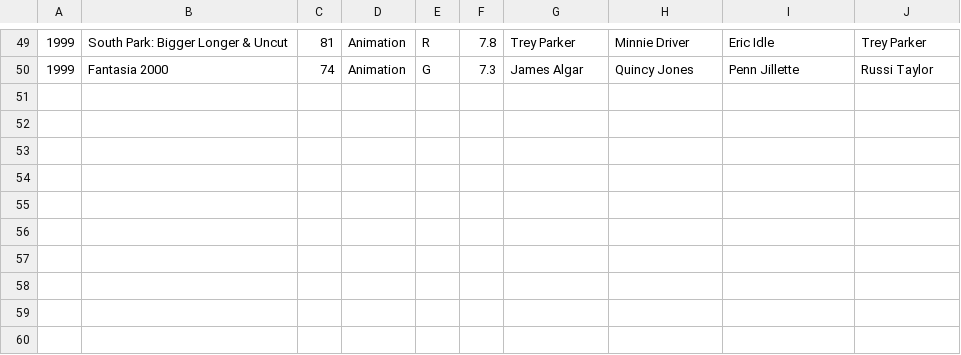
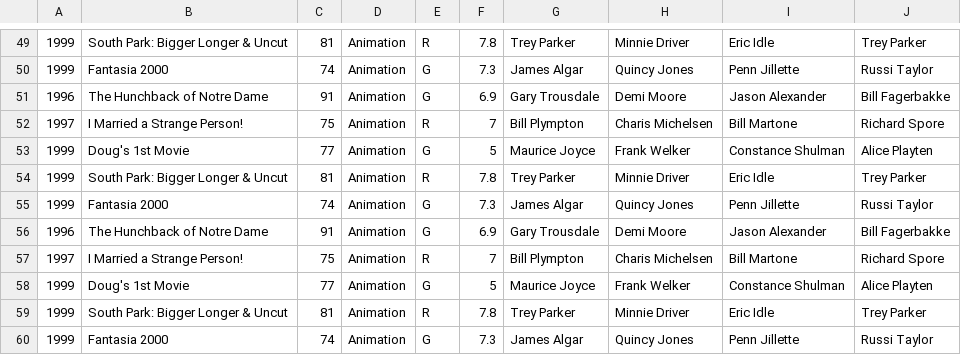
Before and after one commit to AlexLuangxay/A2_40278361_40278642, a CSV file: movie_genre/animation.csv, drawn as a sheet; only a part is shown, gaps mark what is left out.

```diff
--- a/movie_genre/animation.csv
+++ b/movie_genre/animation.csv
@@ -50 +50,11 @@
 1999,Fantasia 2000,74,Animation,G,7.3,James Algar,Quincy Jones,Penn Jillette,Russi Taylor
+1996,The Hunchback of Notre Dame,91,Animation,G,6.9,Gary Trousdale,Demi Moore,Jason Alexander,Bill Fagerbakke
+1997,I Married a Strange Person!,75,Animation,R,7,Bill Plympton,Charis Michelsen,Bill Martone,Richard Spore
+1999,Doug's 1st Movie,77,Animation,G,5,Maurice Joyce,Frank Welker,Constance Shulman,Alice Playten
+1999,South Park: Bigger Longer & Uncut,81,Animation,R,7.8,Trey Parker,Minnie Driver,Eric Idle,Trey Parker
+1999,Fantasia 2000,74,Animation,G,7.3,James Algar,Quincy Jones,Penn Jillette,Russi Taylor
+1996,The Hunchback of Notre Dame,91,Animation,G,6.9,Gary Trousdale,Demi Moore,Jason Alexander,Bill Fagerbakke
+1997,I Married a Strange Person!,75,Animation,R,7,Bill Plympton,Charis Michelsen,Bill Martone,Richard Spore
+1999,Doug's 1st Movie,77,Animation,G,5,Maurice Joyce,Frank Welker,Constance Shulman,Alice Playten
+1999,South Park: Bigger Longer & Uncut,81,Animation,R,7.8,Trey Parker,Minnie Driver,Eric Idle,Trey Parker
+1999,Fantasia 2000,74,Animation,G,7.3,James Algar,Quincy Jones,Penn Jillette,Russi Taylor
```
Also changed, not shown: movie_genre/biography.csv, movie_genre/documentary.csv, 9 other files.
